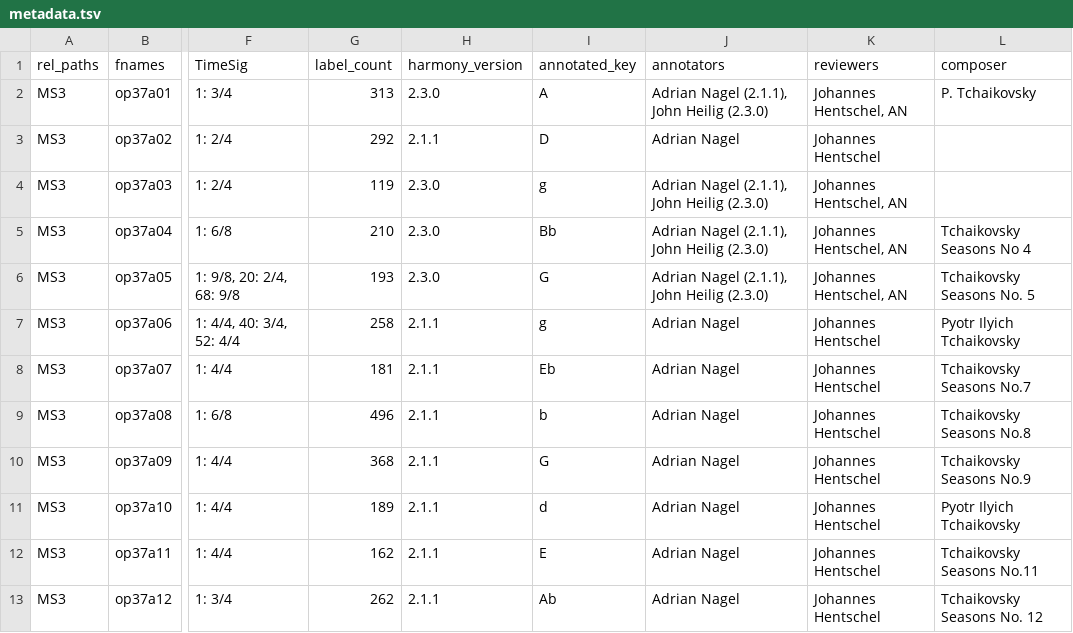
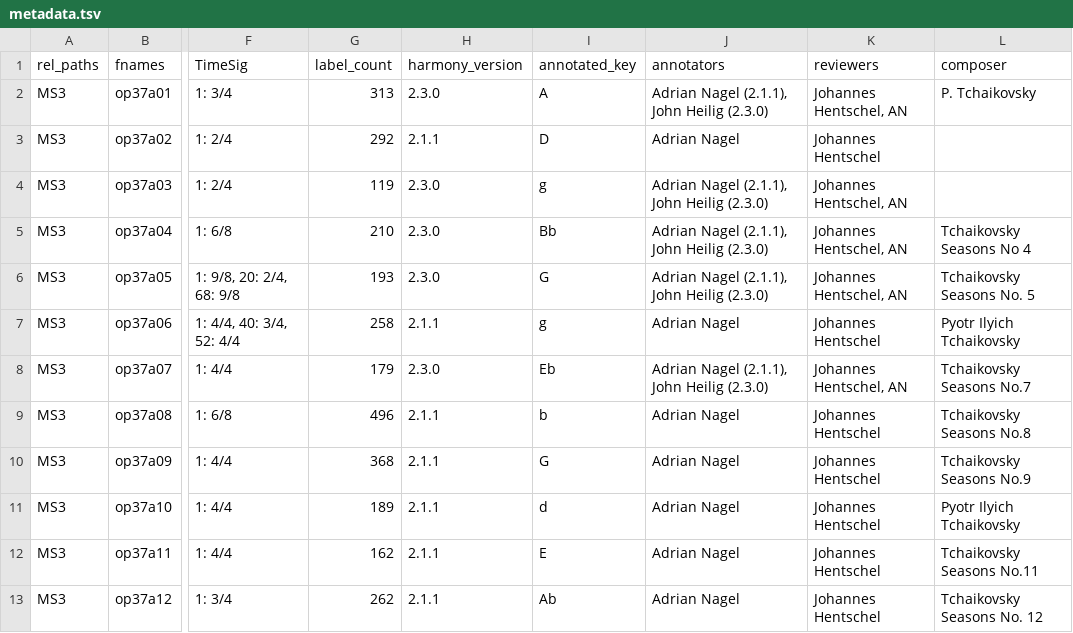
Before and after one commit to DCMLab/tchaikovsky_seasons, a TSV file: metadata.tsv, drawn as a sheet; only a part is shown, gaps mark what is left out; the diff names each change by its address in the sheet, - before the commit and + after, or states it on an @@ line.

```diff
--- a/metadata.tsv
+++ b/metadata.tsv
-G8 (label_count): 181
+G8 (label_count): 179
-H8 (harmony_version): 2.1.1
+H8 (harmony_version): 2.3.0
-J8 (annotators): Adrian Nagel
+J8 (annotators): Adrian Nagel (2.1.1), John Heilig (2.3.0)
-K8 (reviewers): Johannes Hentschel
+K8 (reviewers): Johannes Hentschel, AN
```
Also changed, not shown: harmonies/op37a07.tsv, notes/op37a07.tsv, 1 other file.
